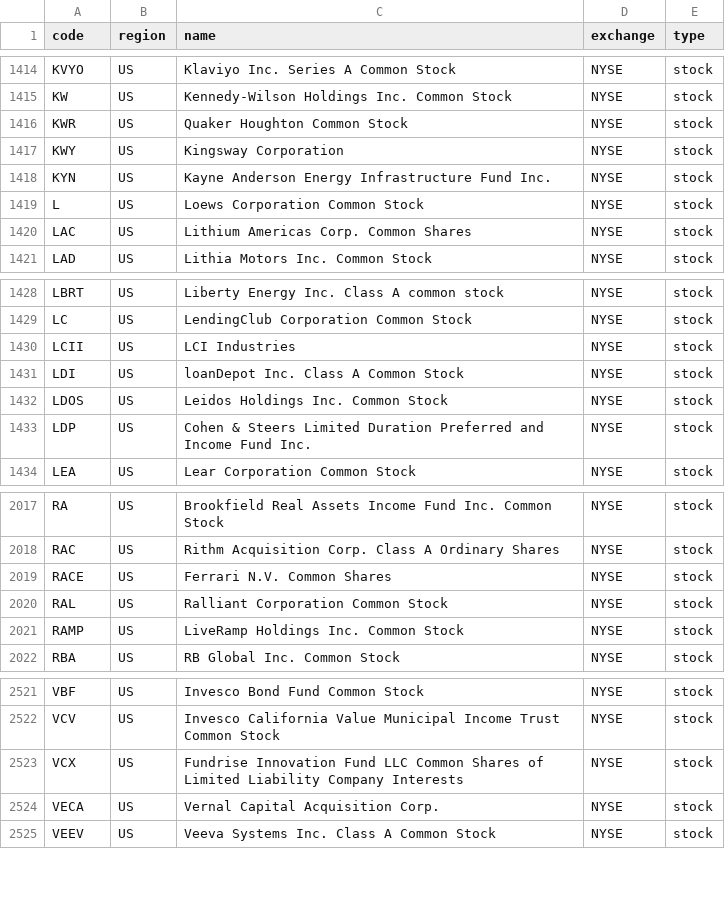
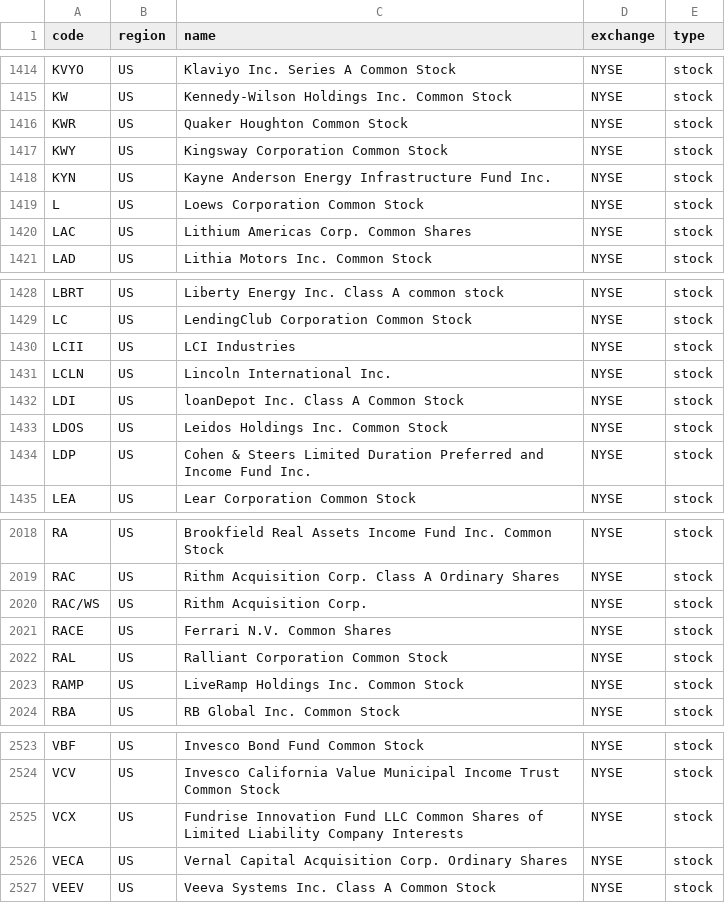
Before and after one commit to irachex/open-stock-data, a CSV file: symbols/NYSE.csv, drawn as a sheet; only a part is shown, gaps mark what is left out.

```diff
--- a/symbols/NYSE.csv
+++ b/symbols/NYSE.csv
@@ -1416,3 +1416,3 @@ KW,US,Kennedy-Wilson Holdings Inc. Common Stock,NYSE,stock
 KWR,US,Quaker Houghton Common Stock,NYSE,stock
-KWY,US,Kingsway Corporation,NYSE,stock
+KWY,US,Kingsway Corporation Common Stock,NYSE,stock
 KYN,US,Kayne Anderson Energy Infrastructure Fund Inc.,NYSE,stock
@@ -1430,2 +1430,3 @@ LC,US,LendingClub Corporation Common Stock,NYSE,stock
 LCII,US,LCI Industries,NYSE,stock
+LCLN,US,Lincoln International Inc.,NYSE,stock
 LDI,US,loanDepot Inc. Class A Common Stock,NYSE,stock
@@ -2018,2 +2019,3 @@ RA,US,Brookfield Real Assets Income Fund Inc. Common Stock,NYSE,stock
 RAC,US,Rithm Acquisition Corp. Class A Ordinary Shares,NYSE,stock
+RAC/WS,US,Rithm Acquisition Corp.,NYSE,stock
 RACE,US,Ferrari N.V. Common Shares,NYSE,stock
@@ -2523,3 +2525,3 @@ VCV,US,Invesco California Value Municipal Income Trust Common Stock,NYSE,stock
 VCX,US,Fundrise Innovation Fund LLC Common Shares of Limited Liability Company Interests,NYSE,stock
-VECA,US,Vernal Capital Acquisition Corp.,NYSE,stock
+VECA,US,Vernal Capital Acquisition Corp. Ordinary Shares,NYSE,stock
 VEEV,US,Veeva Systems Inc. Class A Common Stock,NYSE,stock
```
Also changed, not shown: symbols/BSE.csv, symbols/HKEX.csv, 3 other files.
